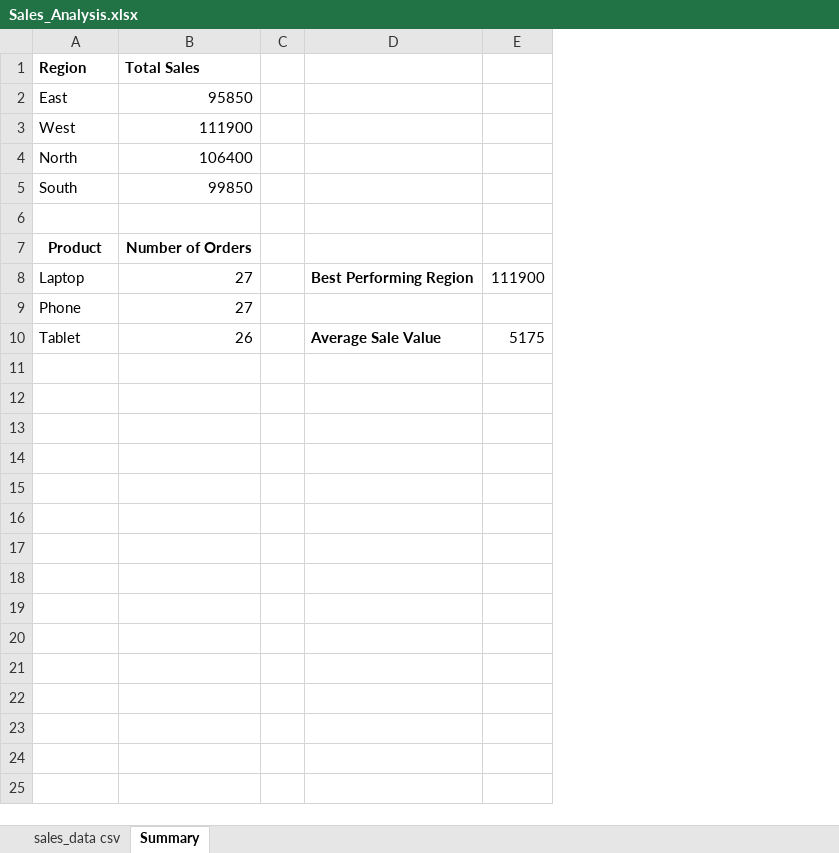
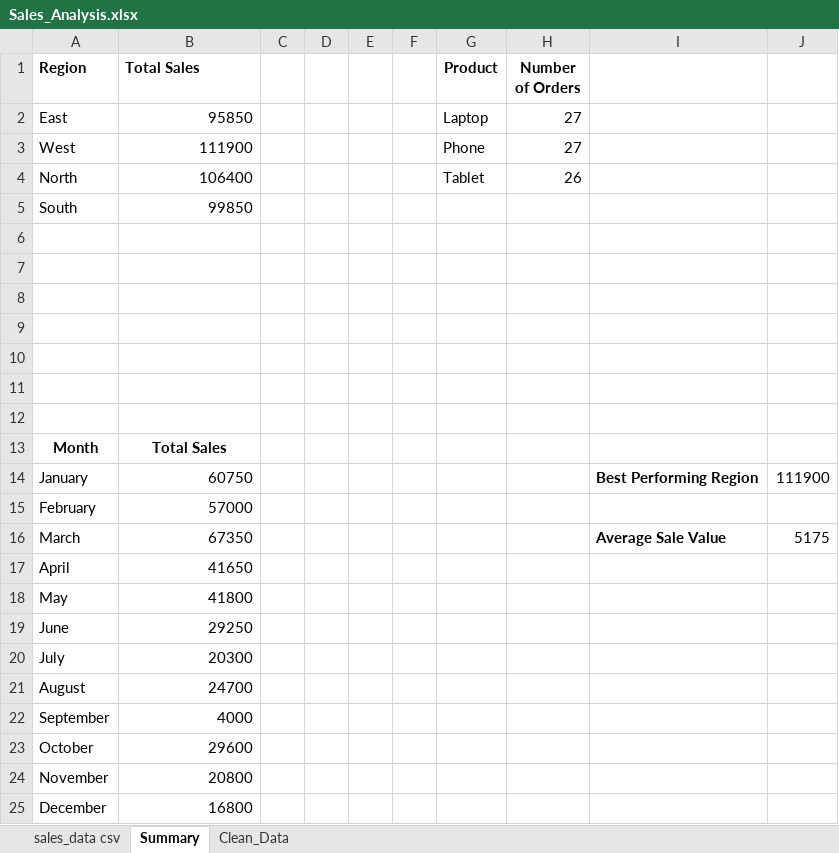
Before and after one commit to hmpaththini-durage/excel-sales-analysis, an Excel workbook: excel/Sales_Analysis.xlsx, sheet Summary, drawn as a sheet; values as stored, in another font and other column widths than the file's, no borders; charts and pictures and table styles not drawn; the diff names each change by its address in the sheet, - before the commit and + after, or states it on an @@ line.

```diff
--- a/excel/Sales_Analysis.xlsx (sheet Summary)
+++ b/excel/Sales_Analysis.xlsx (sheet Summary)
+sheet tab: Clean_Data
+column D, empty
+column E, empty
+column F, empty
+column G (Product), rows 2-4: Laptop | Phone | Tablet
+column H (Number of Orders), rows 2-4: 27 | 27 | 26
-row 7: Product | Number of Orders
+row 7: (empty)
-row 8: Laptop | 27 |  | Best Performing Region | 111900
+row 8: (empty)
-row 9: Phone | 27
+row 9: (empty)
-row 10: Tablet | 26 |  | Average Sale Value | 5175
+row 10: (empty)
+row 11: (empty)
+row 12: (empty)
+row 13: Month | Total Sales
+row 14: January | 60750 |  |  |  |  |  |  | Best Performing Region | 111900
+row 15: February | 57000
+row 16: March | 67350 |  |  |  |  |  |  | Average Sale Value | 5175
+row 17: April | 41650
+row 18: May | 41800
+row 19: June | 29250
+row 20: July | 20300
+row 21: August | 24700
+row 22: September | 4000
+row 23: October | 29600
+row 24: November | 20800
+row 25: December | 16800
```
Also changed, not shown: sheet sales_data csv, charts or pictures, 2 other files.
